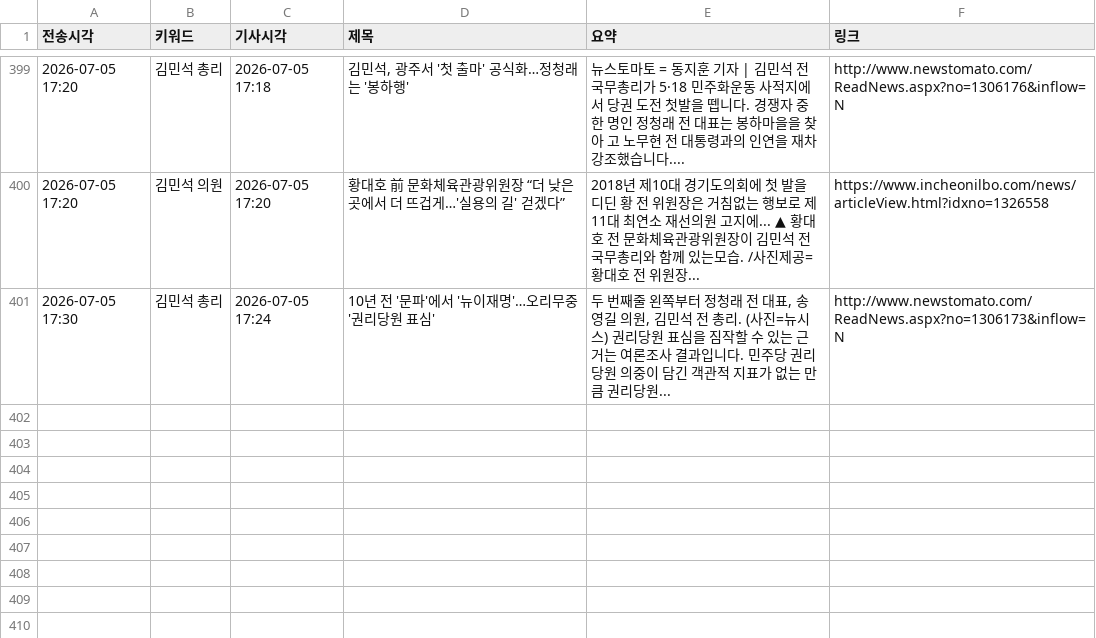
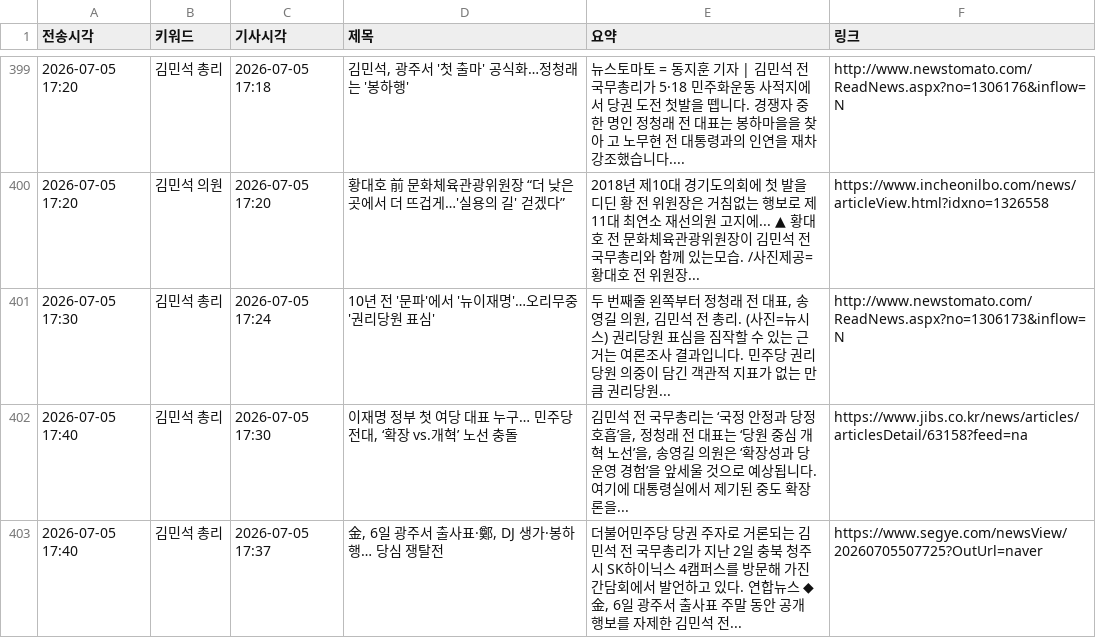
Before and after one commit to linphyca-sys/telegram-news-bot, a CSV file: articles.csv, drawn as a sheet; only a part is shown, gaps mark what is left out; the diff names each change by its address in the sheet, - before the commit and + after, or states it on an @@ line.

```diff
--- a/articles.csv
+++ b/articles.csv
+row 402: 2026-07-05 17:40 | 김민석 총리 | 2026-07-05 17:30 | 이재명 정부 첫 여당 대표 누구… 민주당 전대, ‘확장 vs.개혁’ 노선 충돌 | 김민석 전 국무총리는 ‘국정 안정과 당정 호흡’을, 정청래 전 대표는 ‘당원 중심 개혁 노선’을, 송영길 의원은 ‘확장성과 당 운영 경험’을 앞세울 것으로 예상됩니다. 여기에 대통령실에서 제기된 중도 확장론을... | https://www.jibs.co.kr/news/articles/articlesDetail/63158?feed=na
+row 403: 2026-07-05 17:40 | 김민석 총리 | 2026-07-05 17:37 | 金, 6일 광주서 출사표·鄭, DJ 생가·봉하행… 당심 쟁탈전 | 더불어민주당 당권 주자로 거론되는 김민석 전 국무총리가 지난 2일 충북 청주시 SK하이닉스 4캠퍼스를 방문해 가진 간담회에서 발언하고 있다. 연합뉴스 ◆金, 6일 광주서 출사표 주말 동안 공개 행보를 자제한 김민석 전... | https://www.segye.com/newsView/20260705507725?OutUrl=naver
```
Also changed, not shown: 1 other file.
